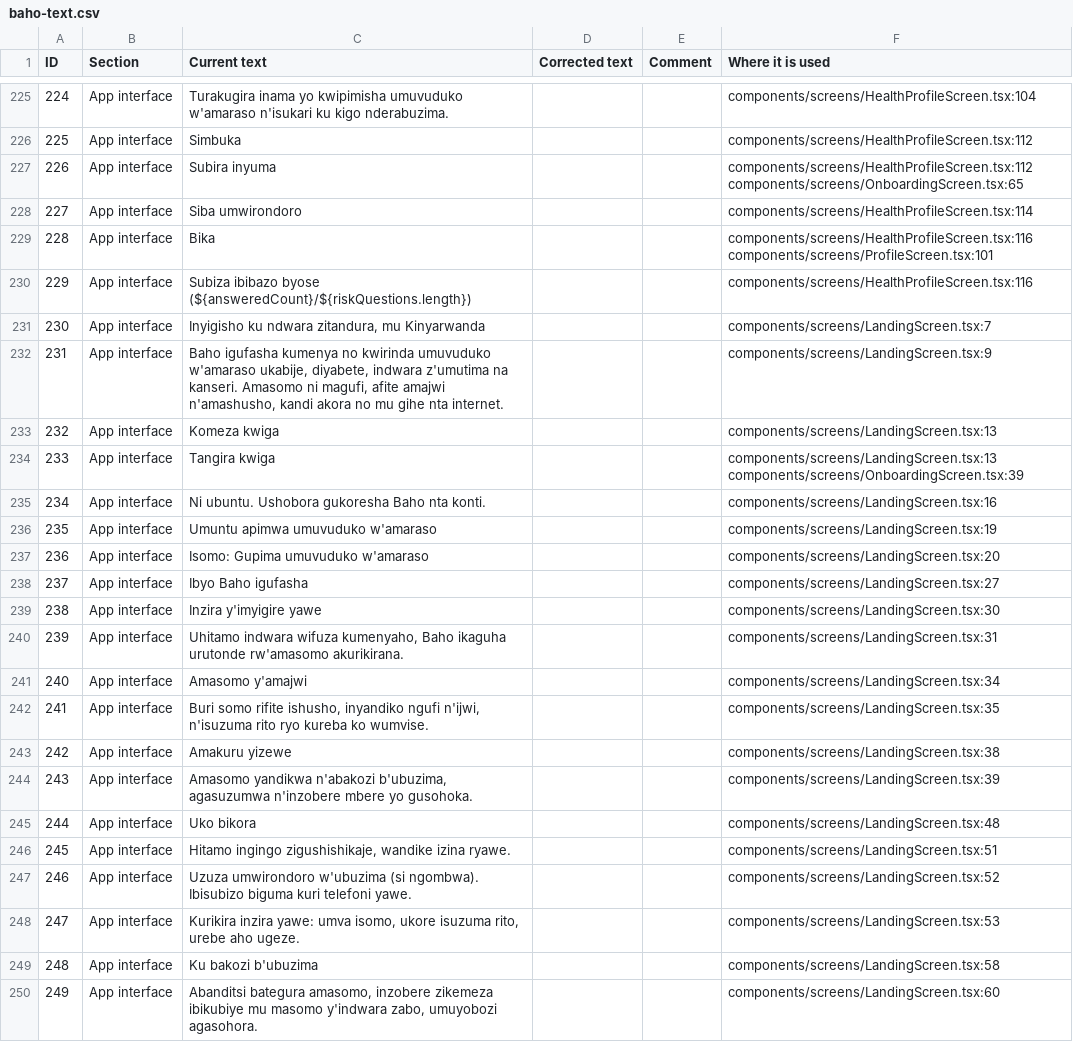
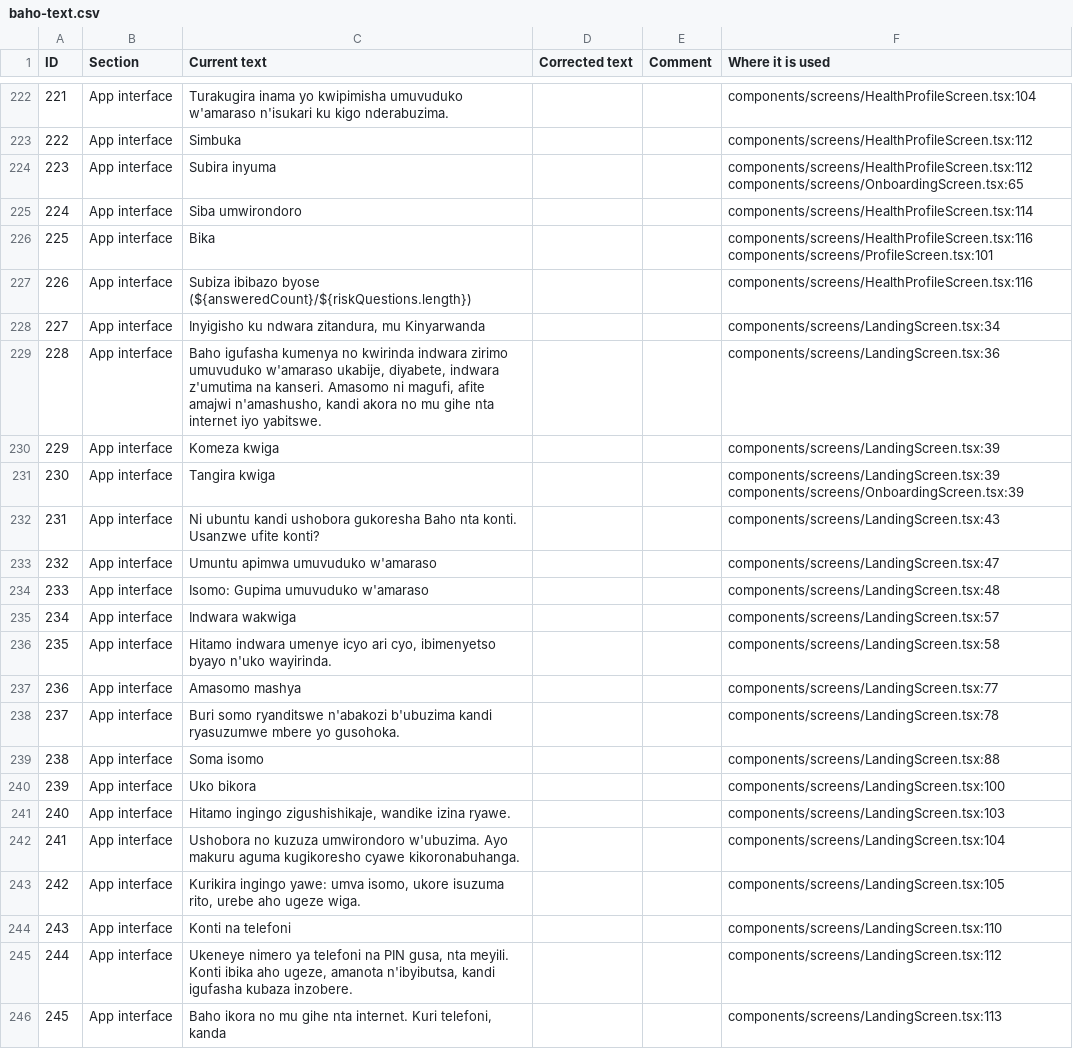
Before and after one commit to fistonfle/baho, a CSV file: docs/translations/baho-text.csv, drawn as a sheet; only a part is shown, gaps mark what is left out; removed rows and columns are numbered as before the commit, all else as after; the diff covers the shown part only; the diff names each change by its address in the sheet, - before the commit and + after, or states it on an @@ line.

```diff
--- a/docs/translations/baho-text.csv
+++ b/docs/translations/baho-text.csv
@@ column A (ID) renumbered from row 97 down @@
-F228 (Where it is used): components/screens/LandingScreen.tsx:7
+F228 (Where it is used): components/screens/LandingScreen.tsx:34
-C229 (Current text): …no kwirinda umuvuduko w'amaraso ukabije, diyabete, indwara z'umutima na kanseri. Amasomo ni magufi, afite amajwi n'amashusho, kandi akora no mu gihe nta internet.
+C229 (Current text): …no kwirinda indwara zirimo umuvuduko w'amaraso ukabije, diyabete, indwara z'umutima na kanseri. Amasomo ni magufi, afite amajwi n'amashusho, kandi akora no mu gihe nta internet iyo yabitswe.
-F229 (Where it is used): components/screens/LandingScreen.tsx:9
+F229 (Where it is used): components/screens/LandingScreen.tsx:36
-F230 (Where it is used): components/screens/LandingScreen.tsx:13
+F230 (Where it is used): components/screens/LandingScreen.tsx:39
-F231 (Where it is used): components/screens/LandingScreen.tsx:13 components/screens/OnboardingScreen.tsx:39
+F231 (Where it is used): components/screens/LandingScreen.tsx:39 components/screens/OnboardingScreen.tsx:39
-C232 (Current text): Ni ubuntu. Ushobora gukoresha Baho nta konti.
+C232 (Current text): Ni ubuntu kandi ushobora gukoresha Baho nta konti. Usanzwe ufite konti?
-F232 (Where it is used): components/screens/LandingScreen.tsx:16
+F232 (Where it is used): components/screens/LandingScreen.tsx:43
-F233 (Where it is used): components/screens/LandingScreen.tsx:19
+F233 (Where it is used): components/screens/LandingScreen.tsx:47
-F234 (Where it is used): components/screens/LandingScreen.tsx:20
+F234 (Where it is used): components/screens/LandingScreen.tsx:48
-row 238: 237 | App interface | Ibyo Baho igufasha |  |  | components/screens/LandingScreen.tsx:27
-C235 (Current text): Inzira y'imyigire yawe
+C235 (Current text): Indwara wakwiga
-F235 (Where it is used): components/screens/LandingScreen.tsx:30
+F235 (Where it is used): components/screens/LandingScreen.tsx:57
-C236 (Current text): Uhitamo indwara wifuza kumenyaho, Baho ikaguha urutonde rw'amasomo akurikirana.
+C236 (Current text): Hitamo indwara umenye icyo ari cyo, ibimenyetso byayo n'uko wayirinda.
-F236 (Where it is used): components/screens/LandingScreen.tsx:31
+F236 (Where it is used): components/screens/LandingScreen.tsx:58
-C237 (Current text): Amasomo y'amajwi
+C237 (Current text): Amasomo mashya
-F237 (Where it is used): components/screens/LandingScreen.tsx:34
+F237 (Where it is used): components/screens/LandingScreen.tsx:77
-C238 (Current text): Buri somo rifite ishusho, inyandiko ngufi n'ijwi, n'isuzuma rito ryo kureba ko wumvise.
+C238 (Current text): Buri somo ryanditswe n'abakozi b'ubuzima kandi ryasuzumwe mbere yo gusohoka.
-F238 (Where it is used): components/screens/LandingScreen.tsx:35
+F238 (Where it is used): components/screens/LandingScreen.tsx:78
-C239 (Current text): Amakuru yizewe
+C239 (Current text): Soma isomo
-F239 (Where it is used): components/screens/LandingScreen.tsx:38
+F239 (Where it is used): components/screens/LandingScreen.tsx:88
-row 244: 243 | App interface | Amasomo yandikwa n'abakozi b'ubuzima, agasuzumwa n'inzobere mbere yo gusohoka. |  |  | components/screens/LandingScreen.tsx:39
-F240 (Where it is used): components/screens/LandingScreen.tsx:48
+F240 (Where it is used): components/screens/LandingScreen.tsx:100
-F241 (Where it is used): components/screens/LandingScreen.tsx:51
+F241 (Where it is used): components/screens/LandingScreen.tsx:103
-C242 (Current text): Uzuza umwirondoro w'ubuzima (si ngombwa). Ibisubizo biguma kuri telefoni yawe.
+C242 (Current text): Ushobora no kuzuza umwirondoro w'ubuzima. Ayo makuru aguma kugikoresho cyawe kikoronabuhanga.
-F242 (Where it is used): components/screens/LandingScreen.tsx:52
+F242 (Where it is used): components/screens/LandingScreen.tsx:104
-C243 (Current text): Kurikira inzira yawe: umva isomo, ukore isuzuma rito, urebe aho ugeze.
+C243 (Current text): Kurikira ingingo yawe: umva isomo, ukore isuzuma rito, urebe aho ugeze wiga.
-F243 (Where it is used): components/screens/LandingScreen.tsx:53
+F243 (Where it is used): components/screens/LandingScreen.tsx:105
-C244 (Current text): Ku bakozi b'ubuzima
+C244 (Current text): Konti na telefoni
-F244 (Where it is used): components/screens/LandingScreen.tsx:58
+F244 (Where it is used): components/screens/LandingScreen.tsx:110
-C245 (Current text): Abanditsi bategura amasomo, inzobere zikemeza ibikubiye mu masomo y'indwara zabo, umuyobozi agasohora.
+C245 (Current text): Ukeneye nimero ya telefoni na PIN gusa, nta meyili. Konti ibika aho ugeze, amanota n'ibyibutsa, kandi igufasha kubaza inzobere.
-F245 (Where it is used): components/screens/LandingScreen.tsx:60
+F245 (Where it is used): components/screens/LandingScreen.tsx:112
+row 246: 245 | App interface | Baho ikora no mu gihe nta internet. Kuri telefoni, kanda |  |  | components/screens/LandingScreen.tsx:113
```
Also changed, not shown: 1 added row, 5 removed rows and 49 edited cells elsewhere in this file, 18 other files.
